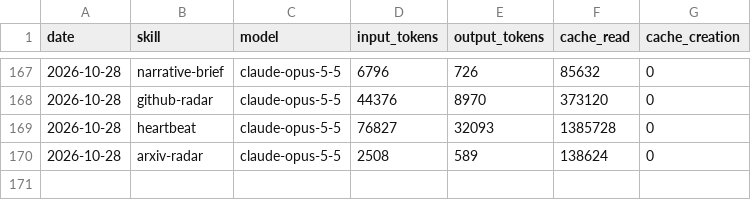
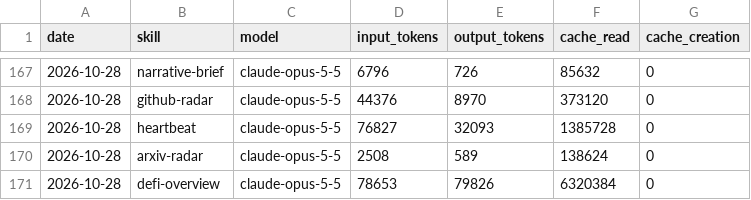
Before and after one commit to icepy/aeon-token, a CSV file: memory/token-usage.csv, drawn as a sheet; only a part is shown, gaps mark what is left out; the diff names each change by its address in the sheet, - before the commit and + after, or states it on an @@ line.

Commit message:
chore(defi-overview): auto-commit 2026-10-28

```diff
--- a/memory/token-usage.csv
+++ b/memory/token-usage.csv
+row 171: 2026-10-28 | defi-overview | claude-opus-5-5 | 78653 | 79826 | 6320384 | 0
```
Also changed, not shown: 5 other files.
